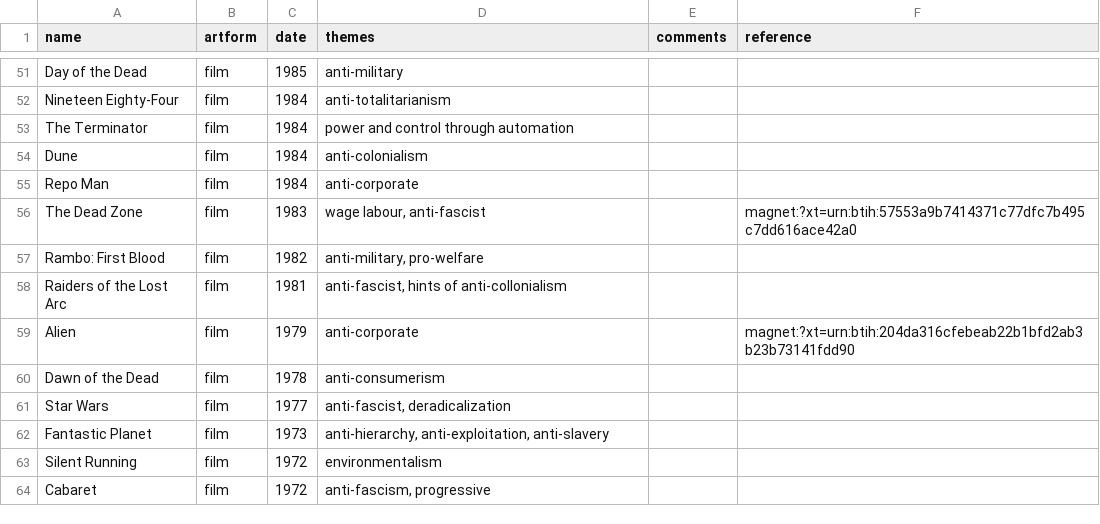
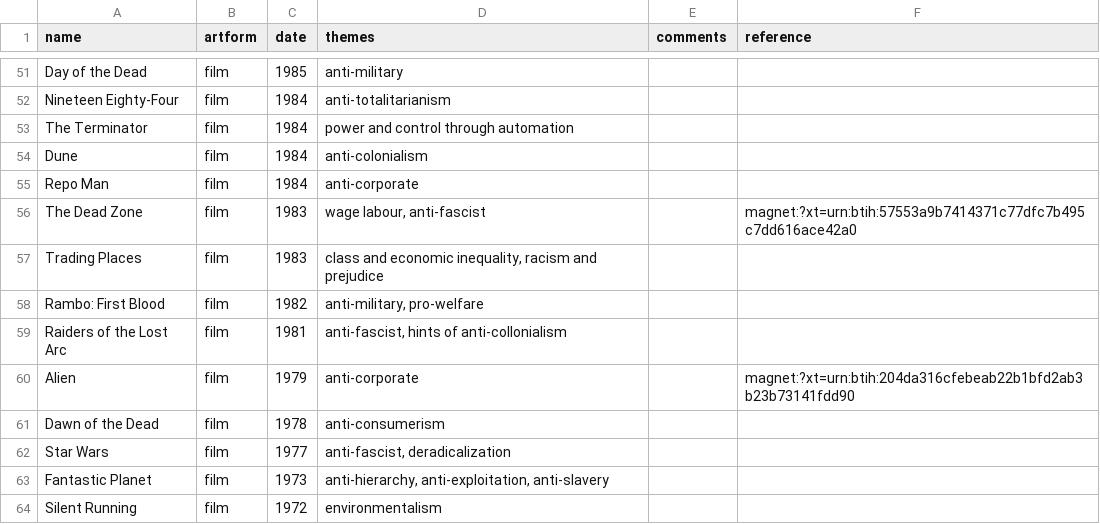
Before and after one commit to wdbm/moving_art, a CSV file: moving_art.csv, drawn as a sheet; only a part is shown, gaps mark what is left out; the shorter side is filled out with more unchanged rows.

```diff
--- a/moving_art.csv
+++ b/moving_art.csv
@@ -56,2 +56,3 @@ Repo Man,film,1984,anti-corporate,,
 The Dead Zone,film,1983,"wage labour, anti-fascist",,magnet:?xt=urn:btih:57553a9b7414371c77dfc7b495c7dd616ace42a0
+Trading Places,film,1983,"class and economic inequality, racism and prejudice",,
 Rambo: First Blood,film,1982,"anti-military, pro-welfare",,
```
Also changed, not shown: 2 other files.
